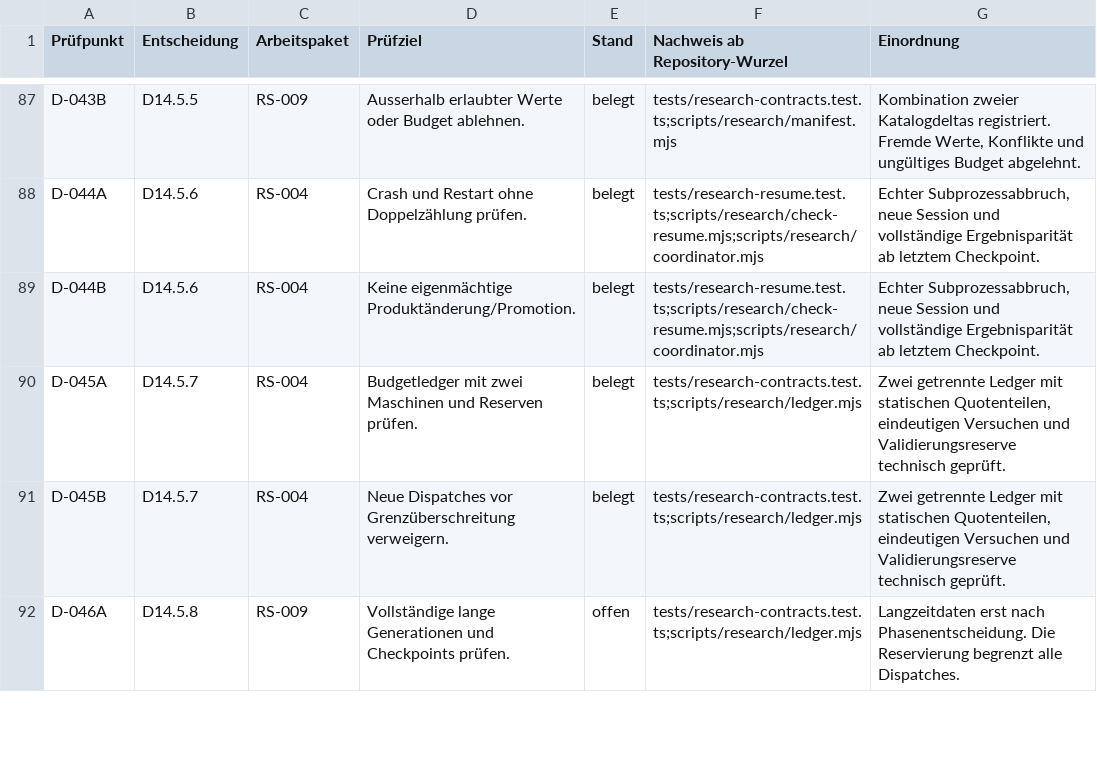
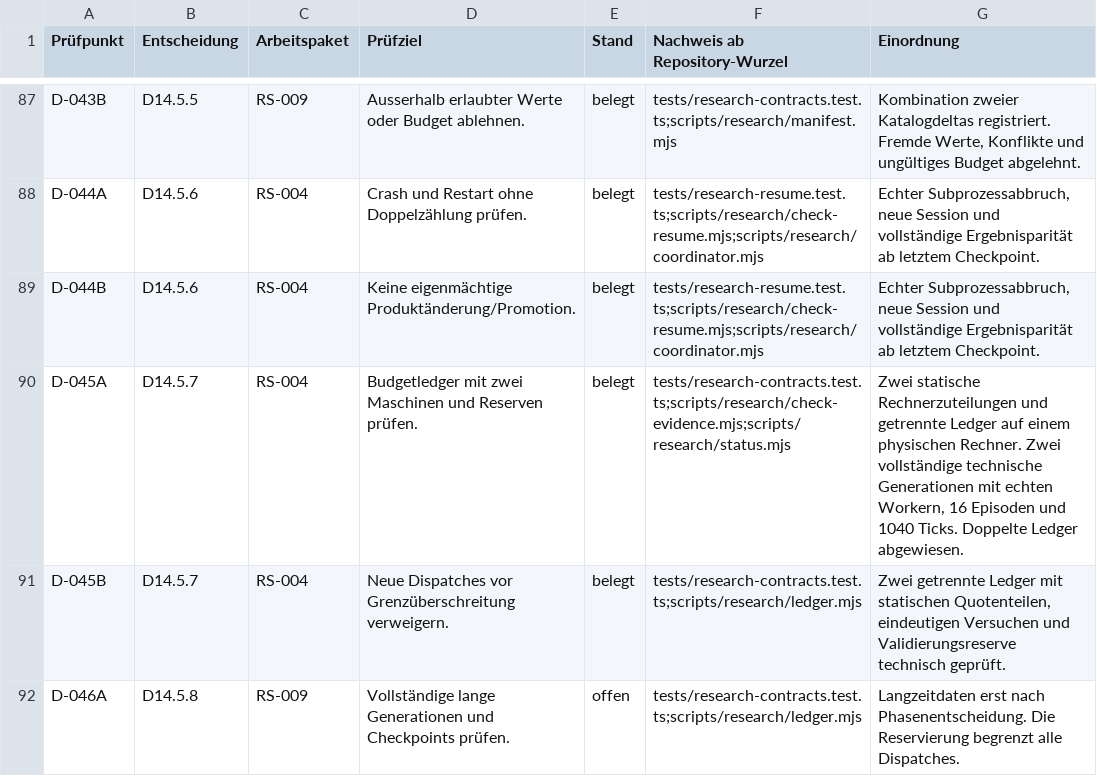
Before and after one commit to Andreas-Hartweger/ARENA, a CSV file: docs/intelligence-validation/ACCEPTANCE_RESULTS.csv, drawn as a sheet; only a part is shown, gaps mark what is left out.

Commit message:
Reconcile independent machine ledgers and verify assigned real worker jobs

```diff
--- a/docs/intelligence-validation/ACCEPTANCE_RESULTS.csv
+++ b/docs/intelligence-validation/ACCEPTANCE_RESULTS.csv
@@ -89,3 +89,3 @@ D-044A,D14.5.6,RS-004,Crash und Restart ohne Doppelzählung prüfen.,belegt,test
 D-044B,D14.5.6,RS-004,Keine eigenmächtige Produktänderung/Promotion.,belegt,tests/research-resume.test.ts;scripts/research/check-resume.mjs;scripts/research/coordinator.mjs,"Echter Subprozessabbruch, neue Session und vollständige Ergebnisparität ab letztem Checkpoint."
-D-045A,D14.5.7,RS-004,Budgetledger mit zwei Maschinen und Reserven prüfen.,belegt,tests/research-contracts.test.ts;scripts/research/ledger.mjs,"Zwei getrennte Ledger mit statischen Quotenteilen, eindeutigen Versuchen und Validierungsreserve technisch geprüft."
+D-045A,D14.5.7,RS-004,Budgetledger mit zwei Maschinen und Reserven prüfen.,belegt,tests/research-contracts.test.ts;scripts/research/check-evidence.mjs;scripts/research/status.mjs,"Zwei statische Rechnerzuteilungen und getrennte Ledger auf einem physischen Rechner. Zwei vollständige technische Generationen mit echten Workern, 16 Episoden und 1040 Ticks. Doppelte Ledger abgewiesen."
 D-045B,D14.5.7,RS-004,Neue Dispatches vor Grenzüberschreitung verweigern.,belegt,tests/research-contracts.test.ts;scripts/research/ledger.mjs,"Zwei getrennte Ledger mit statischen Quotenteilen, eindeutigen Versuchen und Validierungsreserve technisch geprüft."
```
Also changed, not shown: 3 other files.
